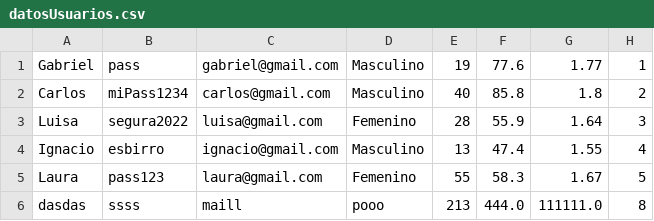
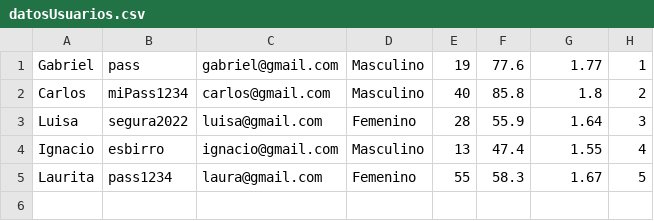
Before and after one commit to Gabu32/ProyectoProgra, a CSV file: datos/datosUsuarios.csv, drawn as a sheet.

```diff
--- a/datos/datosUsuarios.csv
+++ b/datos/datosUsuarios.csv
@@ -4,3 +4,2 @@
 "Ignacio","esbirro","ignacio@gmail.com","Masculino","13","47.4","1.55","4"
-"Laura","pass123","laura@gmail.com","Femenino","55","58.3","1.67","5"
-"dasdas","ssss","maill","pooo","213","444.0","111111.0","8"
+"Laurita","pass1234","laura@gmail.com","Femenino","55","58.3","1.67","5"
```
Also changed, not shown: 6 other files.
